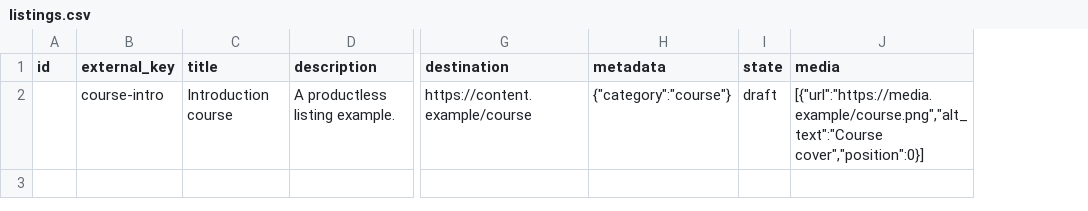
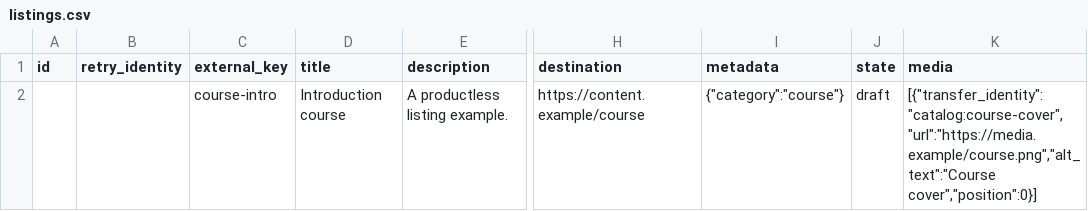
Before and after one commit to ucscode/cliqero, a CSV file: docs/examples/listings.csv, drawn as a sheet; only a part is shown, gaps mark what is left out; addresses are those after the commit; the diff names each change by its address in the sheet, - before the commit and + after, or states it on an @@ line.

```diff
--- a/docs/examples/listings.csv
+++ b/docs/examples/listings.csv
+column B (retry_identity), empty
-K2 (media): [{"url":"https://media.example/course.png","alt_text":"Course cover","position":0}]
+K2 (media): [{"transfer_identity":"catalog:course-cover","url":"https://media.example/course.png","alt_text":"Course cover","position":0}]
```
Also changed, not shown: 13 other files.
